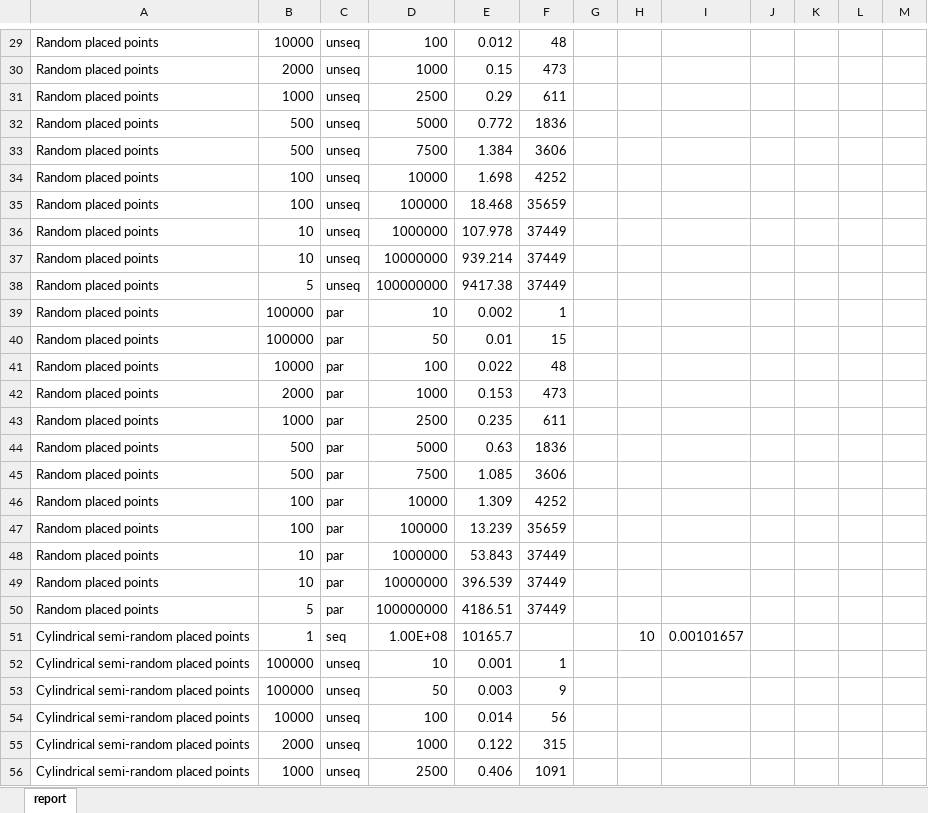
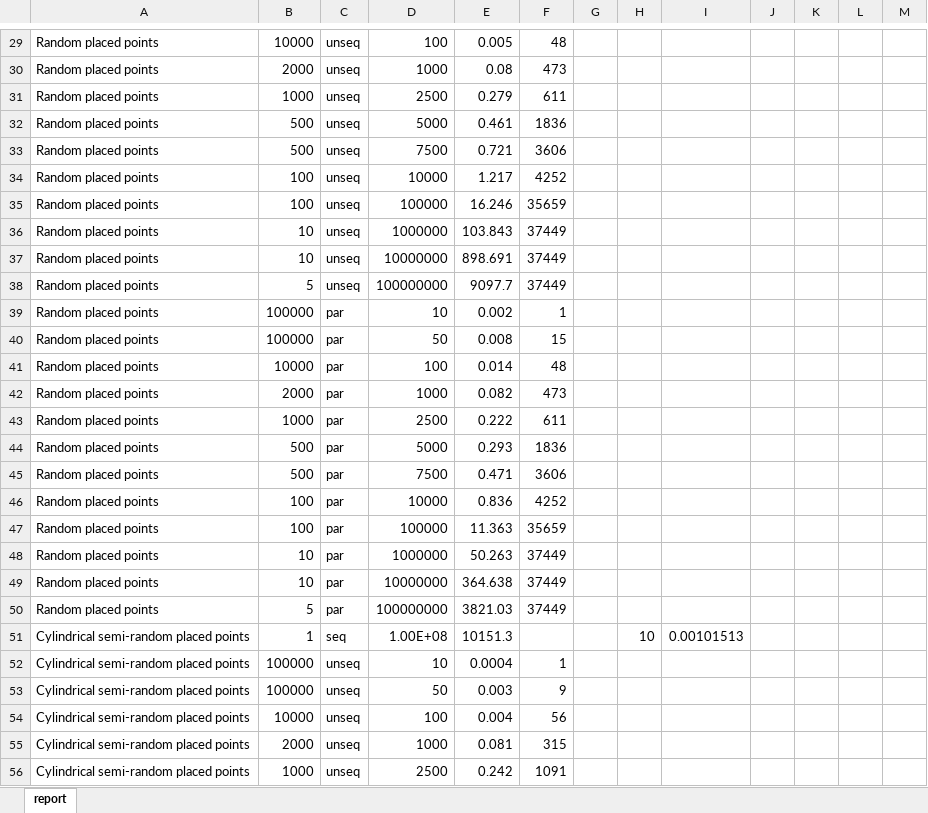
Before and after one commit to attcs/Octree, an Excel workbook: docs/report.xlsx, sheet report, drawn as a sheet; only a part is shown, gaps mark what is left out; values as stored, in another font and other column widths than the file's, no borders; charts and pictures not drawn; the diff covers the shown part only; the diff names each change by its address in the sheet, - before the commit and + after, or states it on an @@ line.

```diff
--- a/docs/report.xlsx (sheet report)
+++ b/docs/report.xlsx (sheet report)
-E29: 0.012
+E29: 0.005
-E30: 0.15
+E30: 0.08
-E31: 0.29
+E31: 0.279
-E32: 0.772
+E32: 0.461
-E33: 1.384
+E33: 0.721
-E34: 1.698
+E34: 1.217
-E35: 18.468
+E35: 16.246
-E36: 107.978
+E36: 103.843
-E37: 939.214
+E37: 898.691
-E38: 9417.38
+E38: 9097.7
-E40: 0.01
+E40: 0.008
-E41: 0.022
+E41: 0.014
-E42: 0.153
+E42: 0.082
-E43: 0.235
+E43: 0.222
-E44: 0.63
+E44: 0.293
-E45: 1.085
+E45: 0.471
-E46: 1.309
+E46: 0.836
-E47: 13.239
+E47: 11.363
-E48: 53.843
+E48: 50.263
-E49: 396.539
+E49: 364.638
-E50: 4186.51
+E50: 3821.03
-E51: 10165.7
+E51: 10151.3
-I51: 0.00101657
+I51: 0.00101513
-E52: 0.001
+E52: 0.0004
-E54: 0.014
+E54: 0.004
-E55: 0.122
+E55: 0.081
-E56: 0.406
+E56: 0.242
```
Also changed, not shown: 202 edited cells elsewhere in this sheet, charts or pictures, 5 other files.
